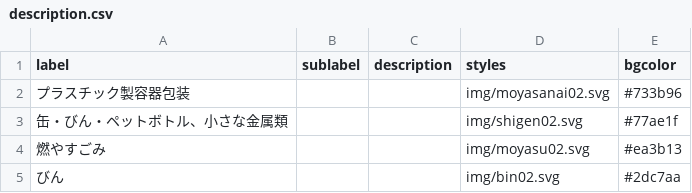
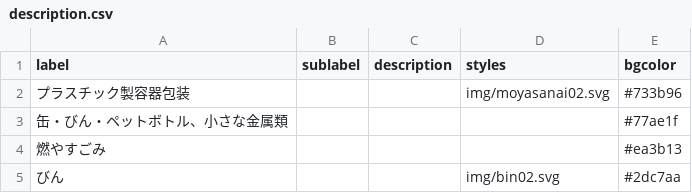
Before and after one commit to xtatsux/5374, a CSV file: data/description.csv, drawn as a sheet.

Commit message:
Modify data

```diff
--- a/data/description.csv
+++ b/data/description.csv
@@ -2,4 +2,4 @@ label,sublabel,description,styles,bgcolor
 プラスチック製容器包装,,,img/moyasanai02.svg,#733b96
-缶・びん・ペットボトル、小さな金属類,,,img/shigen02.svg,#77ae1f
-燃やすごみ,,,img/moyasu02.svg,#ea3b13
+缶・びん・ペットボトル、小さな金属類,,,,#77ae1f
+燃やすごみ,,,,#ea3b13
 びん,,,img/bin02.svg,#2dc7aa
```
